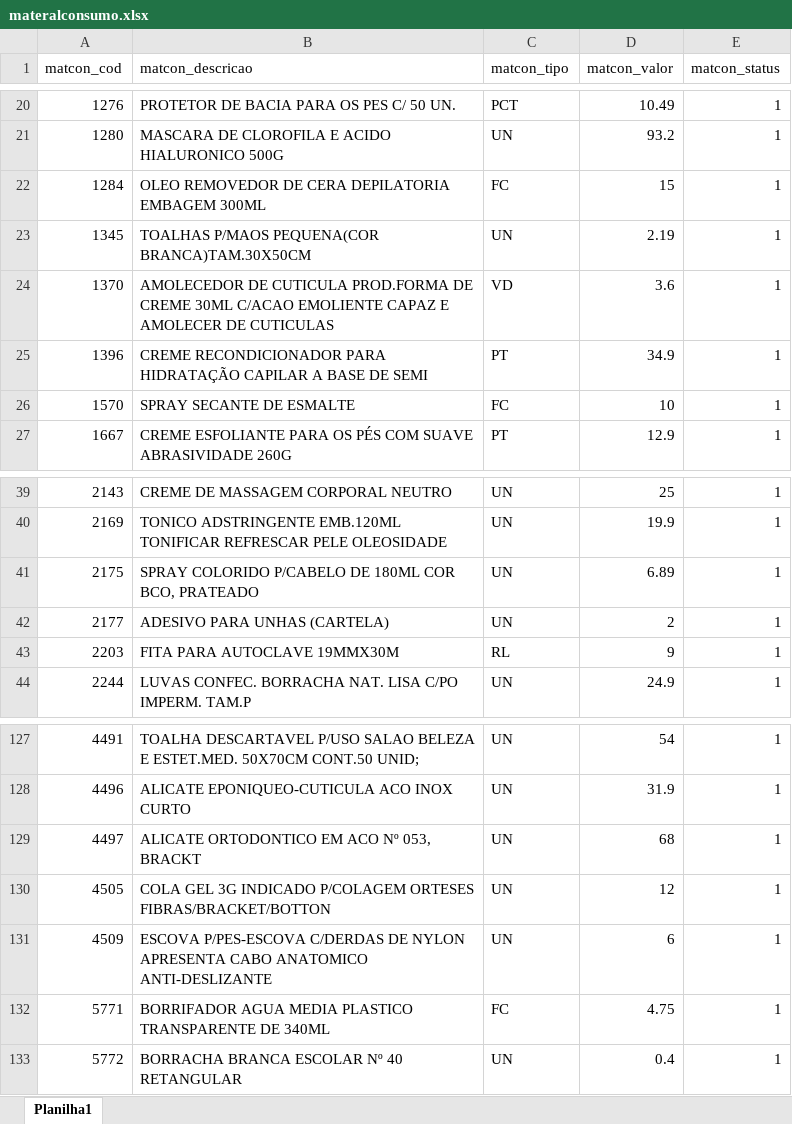
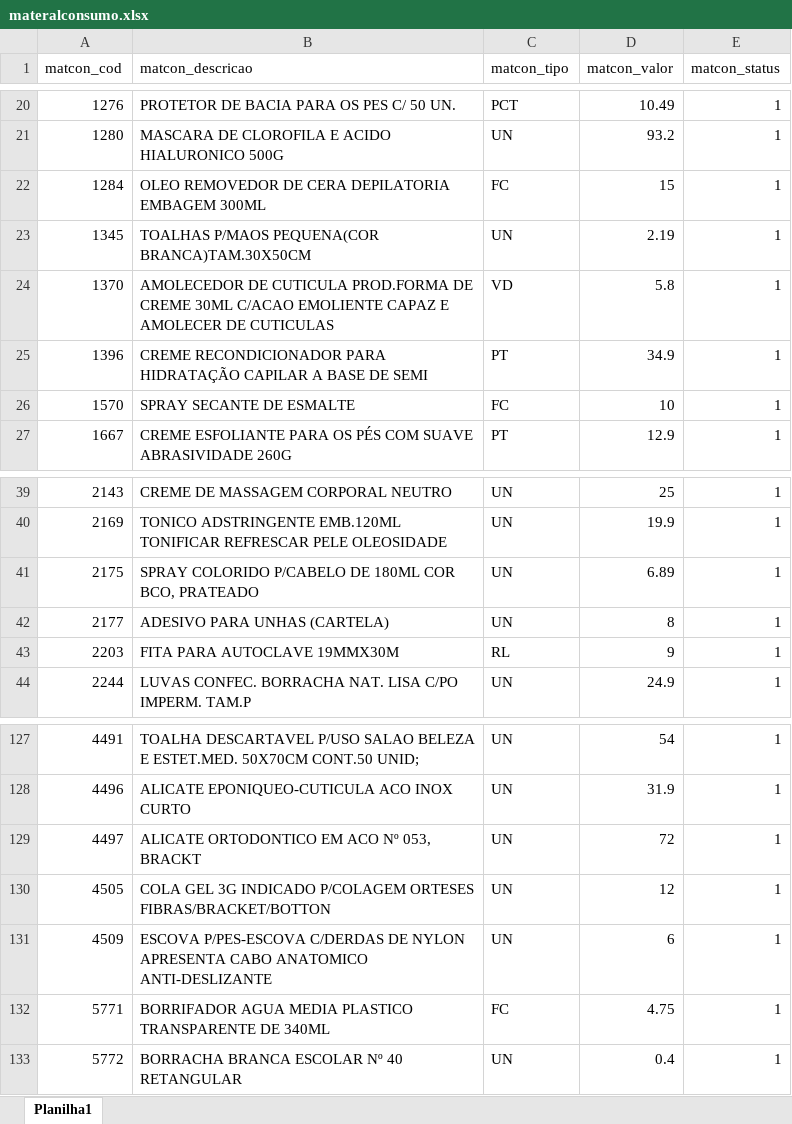
Before and after one commit to FernandoMauricio/aux_planejamento, an Excel workbook: web/uploads/imports/materalconsumo.xlsx, sheet Planilha1, drawn as a sheet; only a part is shown, gaps mark what is left out; values as stored, in another font and other column widths than the file's, no borders; the diff names each change by its address in the sheet, - before the commit and + after, or states it on an @@ line.

```diff
--- a/web/uploads/imports/materalconsumo.xlsx (sheet Planilha1)
+++ b/web/uploads/imports/materalconsumo.xlsx (sheet Planilha1)
-D24 (matcon_valor): 3.6
+D24 (matcon_valor): 5.8
-D42 (matcon_valor): 2
+D42 (matcon_valor): 8
-D129 (matcon_valor): 68
+D129 (matcon_valor): 72
```
Also changed, not shown: 11 other files.
